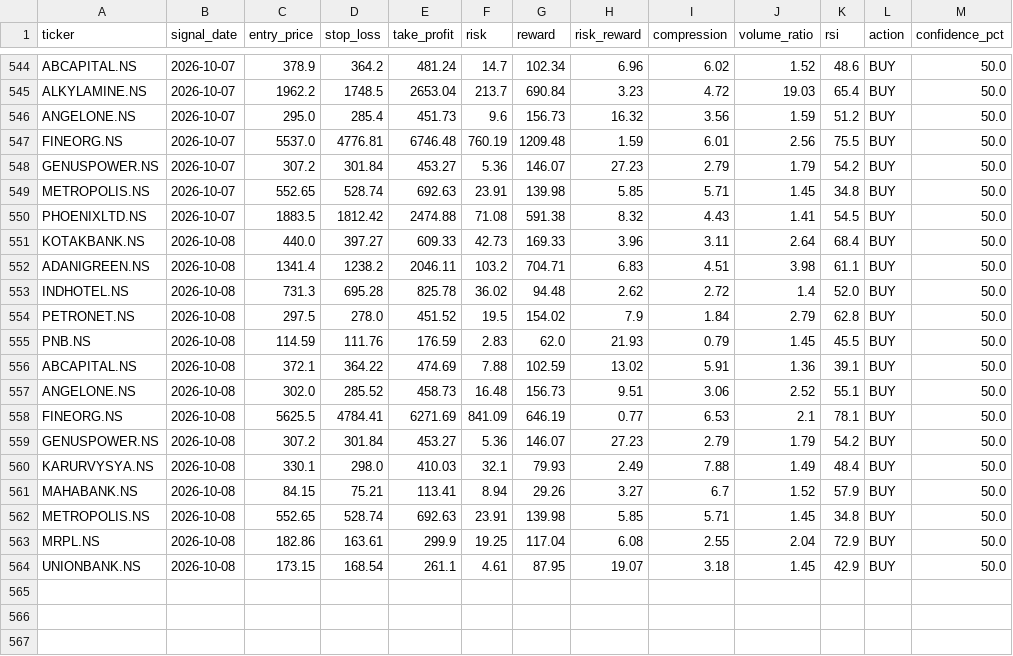
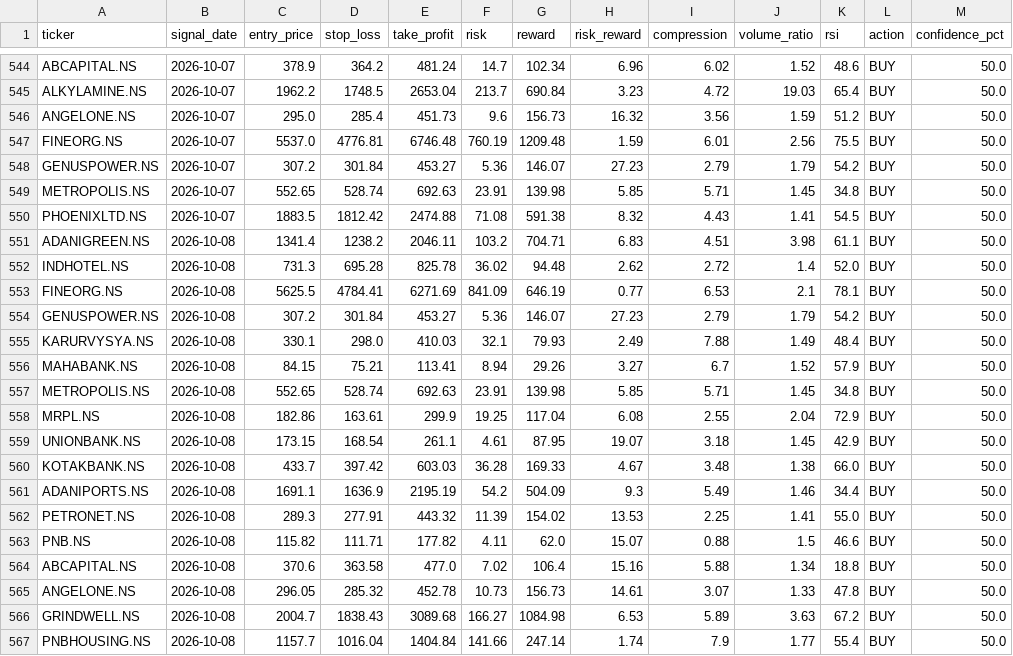
Before and after one commit to kira-stockmarket/ema-backtest, a CSV file: nifty500_broom_breakout_results.csv, drawn as a sheet; only a part is shown, gaps mark what is left out; removed rows and columns are numbered as before the commit, all else as after; the diff names each change by its address in the sheet, - before the commit and + after, or states it on an @@ line.

```diff
--- a/nifty500_broom_breakout_results.csv
+++ b/nifty500_broom_breakout_results.csv
-row 551: KOTAKBANK.NS | 2026-10-08 | 440.0 | 397.27 | 609.33 | 42.73 | 169.33 | 3.96 | 3.11 | 2.64 | 68.4 | BUY | 50.0
-row 554: PETRONET.NS | 2026-10-08 | 297.5 | 278.0 | 451.52 | 19.5 | 154.02 | 7.9 | 1.84 | 2.79 | 62.8 | BUY | 50.0
-row 555: PNB.NS | 2026-10-08 | 114.59 | 111.76 | 176.59 | 2.83 | 62.0 | 21.93 | 0.79 | 1.45 | 45.5 | BUY | 50.0
-row 556: ABCAPITAL.NS | 2026-10-08 | 372.1 | 364.22 | 474.69 | 7.88 | 102.59 | 13.02 | 5.91 | 1.36 | 39.1 | BUY | 50.0
-row 557: ANGELONE.NS | 2026-10-08 | 302.0 | 285.52 | 458.73 | 16.48 | 156.73 | 9.51 | 3.06 | 2.52 | 55.1 | BUY | 50.0
+row 560: KOTAKBANK.NS | 2026-10-08 | 433.7 | 397.42 | 603.03 | 36.28 | 169.33 | 4.67 | 3.48 | 1.38 | 66.0 | BUY | 50.0
+row 561: ADANIPORTS.NS | 2026-10-08 | 1691.1 | 1636.9 | 2195.19 | 54.2 | 504.09 | 9.3 | 5.49 | 1.46 | 34.4 | BUY | 50.0
+row 562: PETRONET.NS | 2026-10-08 | 289.3 | 277.91 | 443.32 | 11.39 | 154.02 | 13.53 | 2.25 | 1.41 | 55.0 | BUY | 50.0
+row 563: PNB.NS | 2026-10-08 | 115.82 | 111.71 | 177.82 | 4.11 | 62.0 | 15.07 | 0.88 | 1.5 | 46.6 | BUY | 50.0
+row 564: ABCAPITAL.NS | 2026-10-08 | 370.6 | 363.58 | 477.0 | 7.02 | 106.4 | 15.16 | 5.88 | 1.34 | 18.8 | BUY | 50.0
+row 565: ANGELONE.NS | 2026-10-08 | 296.05 | 285.32 | 452.78 | 10.73 | 156.73 | 14.61 | 3.07 | 1.33 | 47.8 | BUY | 50.0
+row 566: GRINDWELL.NS | 2026-10-08 | 2004.7 | 1838.43 | 3089.68 | 166.27 | 1084.98 | 6.53 | 5.89 | 3.63 | 67.2 | BUY | 50.0
+row 567: PNBHOUSING.NS | 2026-10-08 | 1157.7 | 1016.04 | 1404.84 | 141.66 | 247.14 | 1.74 | 7.9 | 1.77 | 55.4 | BUY | 50.0
```
Also changed, not shown: paper_trade_history.csv, 2 other files.
